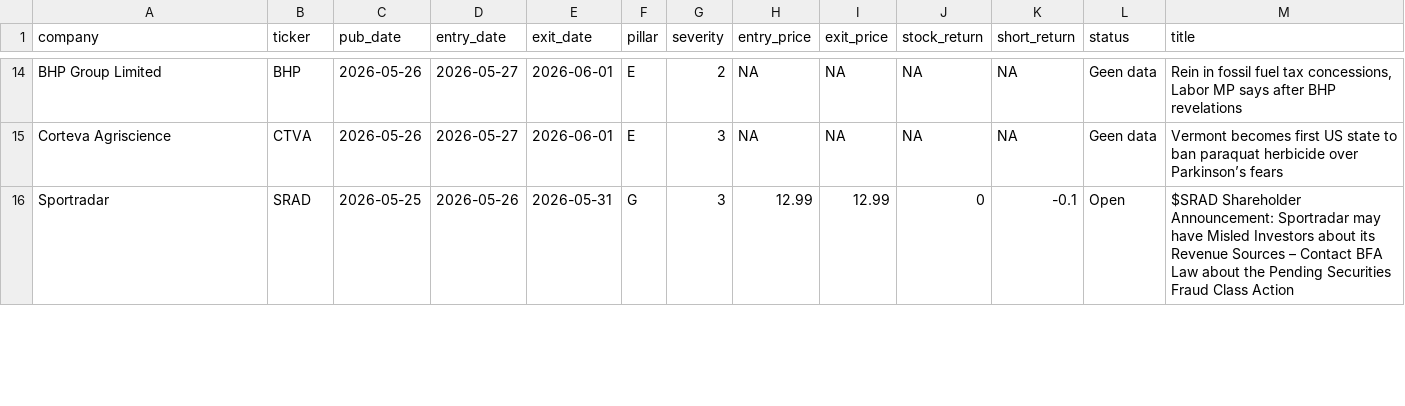
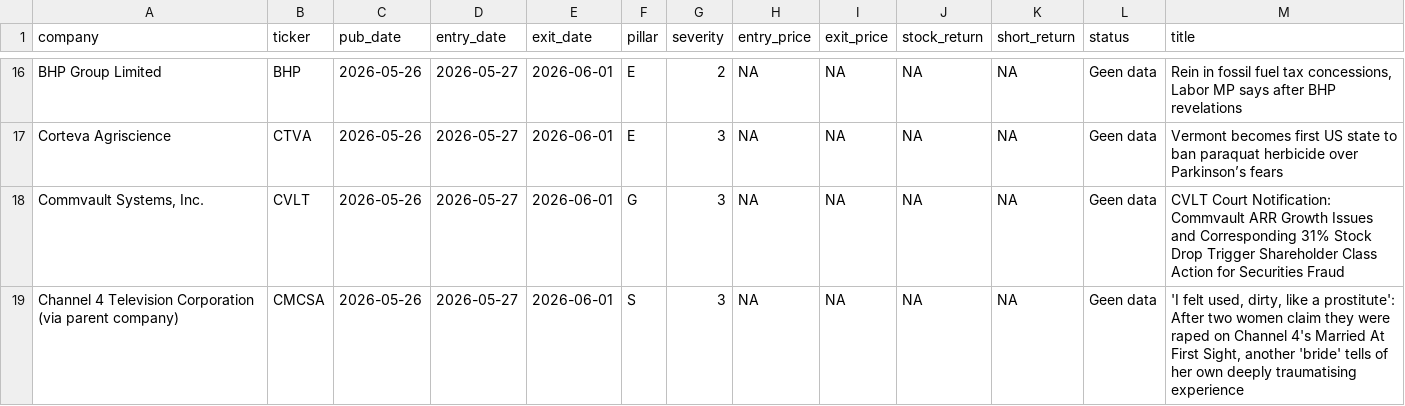
Before and after one commit to nabiel1200-ai/esg, a CSV file: data/signals_live.csv, drawn as a sheet; only a part is shown, gaps mark what is left out; the shorter side is filled out with more unchanged rows; the diff covers the shown part only; the diff names each change by its address in the sheet, - before the commit and + after, or states it on an @@ line.

```diff
--- a/data/signals_live.csv
+++ b/data/signals_live.csv
+row 18: Commvault Systems, Inc. | CVLT | 2026-05-26 | 2026-05-27 | 2026-06-01 | G | 3 | NA | NA | NA | NA | Geen data | CVLT Court Notification: Commvault ARR Growth Issues and Corresponding 31% Stock Drop Trigger Shareholder Class Action for Securities Fraud
+row 19: Channel 4 Television Corporation (via parent company) | CMCSA | 2026-05-26 | 2026-05-27 | 2026-06-01 | S | 3 | NA | NA | NA | NA | Geen data | 'I felt used, dirty, like a prostitute': After two women claim they were raped on Channel 4's Married At First Sight, another 'bride' tells of her own deeply traumatising experience
```
Also changed, not shown: 4 added rows elsewhere in this file, data/events_detected.csv.
